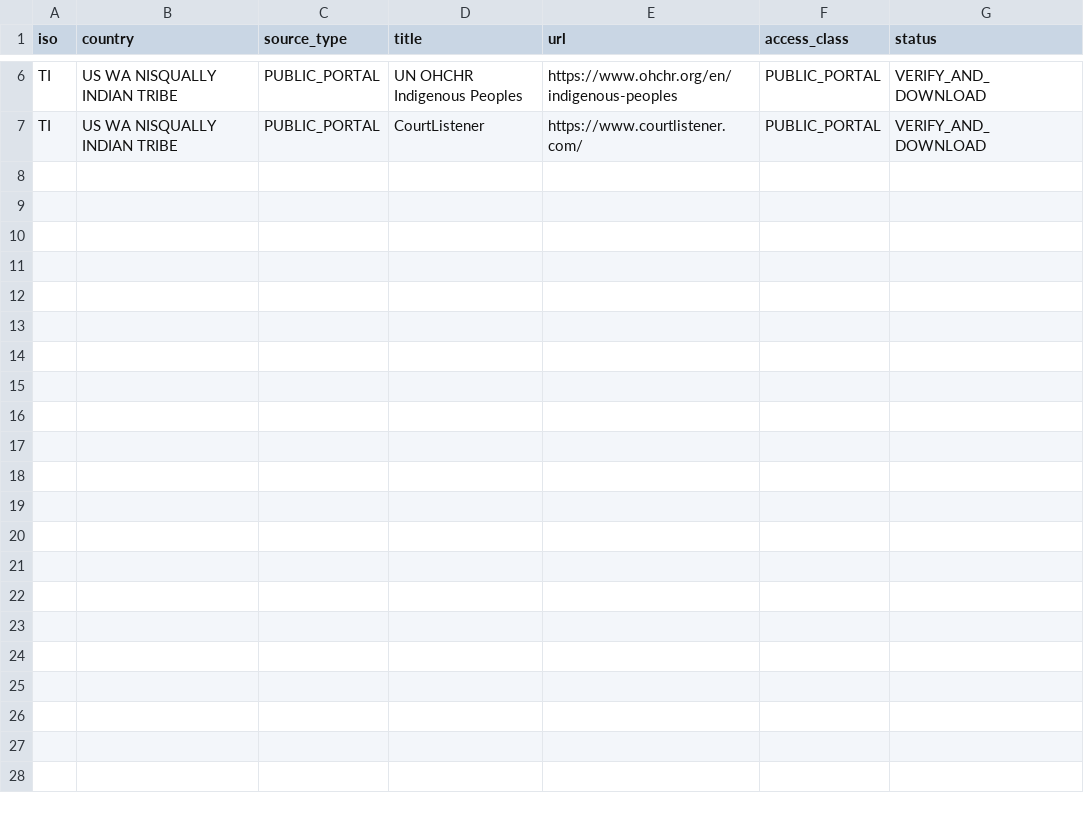
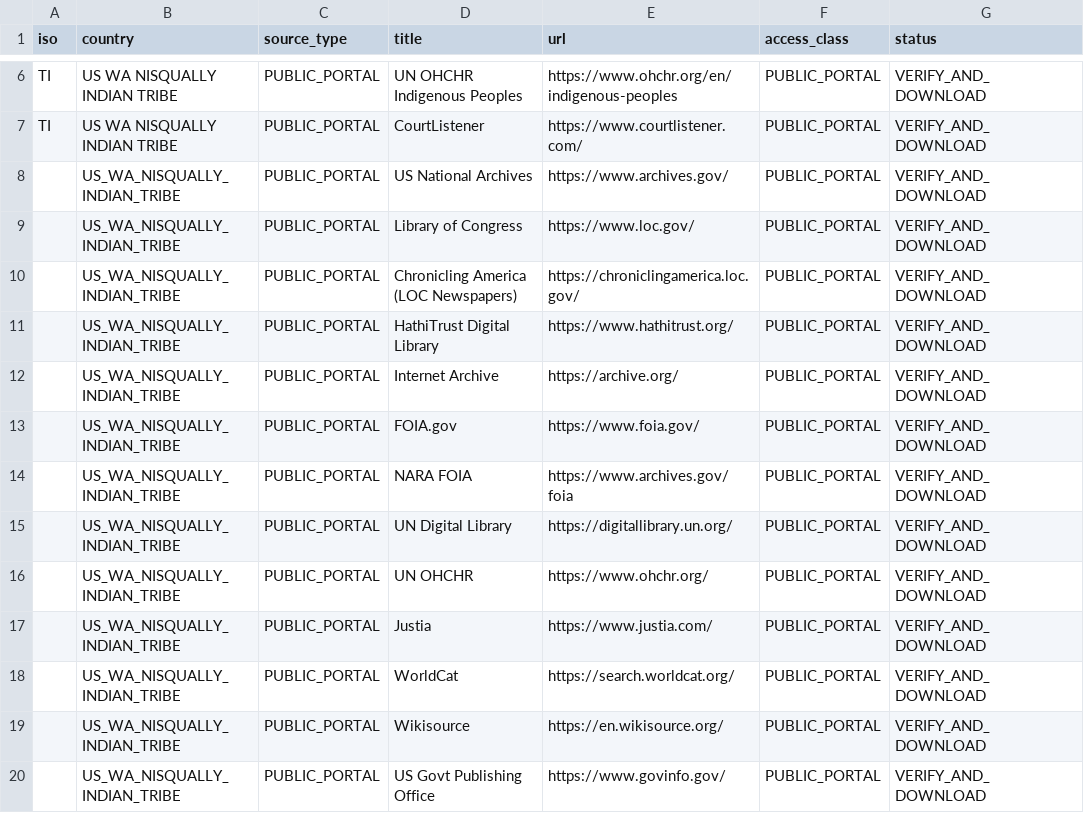
Before and after one commit to GlobalRestitutionAlliance/turtle-island-us-wa-nisqually-indian-tribe-master-litigation, a CSV file: 03_Evidentiary_Exhibits/PRIMARY_PUBLIC_SOURCES.csv, drawn as a sheet; only a part is shown, gaps mark what is left out; the diff names each change by its address in the sheet, - before the commit and + after, or states it on an @@ line.

Commit message:
Expand primary public source registries (Batch 2)

```diff
--- a/03_Evidentiary_Exhibits/PRIMARY_PUBLIC_SOURCES.csv
+++ b/03_Evidentiary_Exhibits/PRIMARY_PUBLIC_SOURCES.csv
+row 8:  | US_WA_NISQUALLY_INDIAN_TRIBE | PUBLIC_PORTAL | US National Archives | https://www.archives.gov/ | PUBLIC_PORTAL | VERIFY_AND_DOWNLOAD
+row 9:  | US_WA_NISQUALLY_INDIAN_TRIBE | PUBLIC_PORTAL | Library of Congress | https://www.loc.gov/ | PUBLIC_PORTAL | VERIFY_AND_DOWNLOAD
+row 10:  | US_WA_NISQUALLY_INDIAN_TRIBE | PUBLIC_PORTAL | Chronicling America (LOC Newspapers) | https://chroniclingamerica.loc.gov/ | PUBLIC_PORTAL | VERIFY_AND_DOWNLOAD
+row 11:  | US_WA_NISQUALLY_INDIAN_TRIBE | PUBLIC_PORTAL | HathiTrust Digital Library | https://www.hathitrust.org/ | PUBLIC_PORTAL | VERIFY_AND_DOWNLOAD
+row 12:  | US_WA_NISQUALLY_INDIAN_TRIBE | PUBLIC_PORTAL | Internet Archive | https://archive.org/ | PUBLIC_PORTAL | VERIFY_AND_DOWNLOAD
+row 13:  | US_WA_NISQUALLY_INDIAN_TRIBE | PUBLIC_PORTAL | FOIA.gov | https://www.foia.gov/ | PUBLIC_PORTAL | VERIFY_AND_DOWNLOAD
+row 14:  | US_WA_NISQUALLY_INDIAN_TRIBE | PUBLIC_PORTAL | NARA FOIA | https://www.archives.gov/foia | PUBLIC_PORTAL | VERIFY_AND_DOWNLOAD
+row 15:  | US_WA_NISQUALLY_INDIAN_TRIBE | PUBLIC_PORTAL | UN Digital Library | https://digitallibrary.un.org/ | PUBLIC_PORTAL | VERIFY_AND_DOWNLOAD
+row 16:  | US_WA_NISQUALLY_INDIAN_TRIBE | PUBLIC_PORTAL | UN OHCHR | https://www.ohchr.org/ | PUBLIC_PORTAL | VERIFY_AND_DOWNLOAD
+row 17:  | US_WA_NISQUALLY_INDIAN_TRIBE | PUBLIC_PORTAL | Justia | https://www.justia.com/ | PUBLIC_PORTAL | VERIFY_AND_DOWNLOAD
+row 18:  | US_WA_NISQUALLY_INDIAN_TRIBE | PUBLIC_PORTAL | WorldCat | https://search.worldcat.org/ | PUBLIC_PORTAL | VERIFY_AND_DOWNLOAD
+row 19:  | US_WA_NISQUALLY_INDIAN_TRIBE | PUBLIC_PORTAL | Wikisource | https://en.wikisource.org/ | PUBLIC_PORTAL | VERIFY_AND_DOWNLOAD
+row 20:  | US_WA_NISQUALLY_INDIAN_TRIBE | PUBLIC_PORTAL | US Govt Publishing Office | https://www.govinfo.gov/ | PUBLIC_PORTAL | VERIFY_AND_DOWNLOAD
```
Also changed, not shown: 2 other files.
